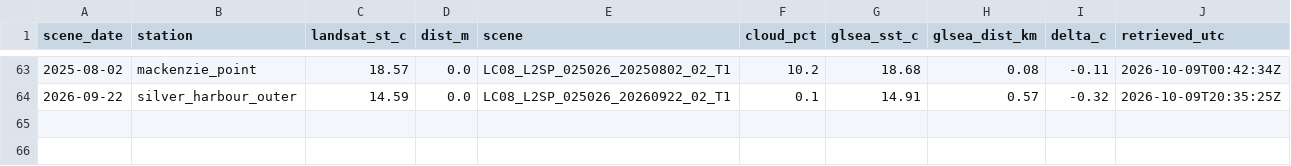
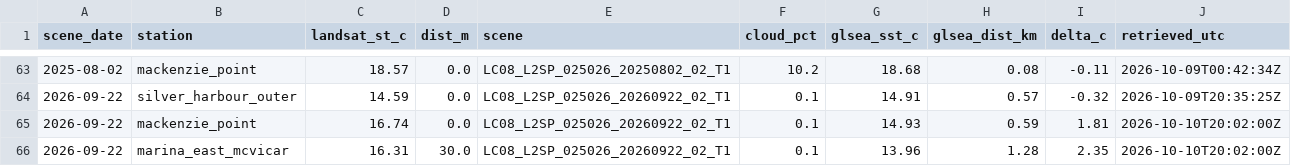
Before and after one commit to richardrob123/Tbay-fishcast, a CSV file: data/nearshore_anchor.csv, drawn as a sheet; only a part is shown, gaps mark what is left out; the diff names each change by its address in the sheet, - before the commit and + after, or states it on an @@ line.

```diff
--- a/data/nearshore_anchor.csv
+++ b/data/nearshore_anchor.csv
+row 65: 2026-09-22 | mackenzie_point | 16.74 | 0.0 | LC08_L2SP_025026_20260922_02_T1 | 0.1 | 14.93 | 0.59 | 1.81 | 2026-10-10T20:02:00Z
+row 66: 2026-09-22 | marina_east_mcvicar | 16.31 | 30.0 | LC08_L2SP_025026_20260922_02_T1 | 0.1 | 13.96 | 1.28 | 2.35 | 2026-10-10T20:02:00Z
```
Also changed, not shown: data/offshore_check_log.csv, data/surface_gate_log.csv, 7 other files.
